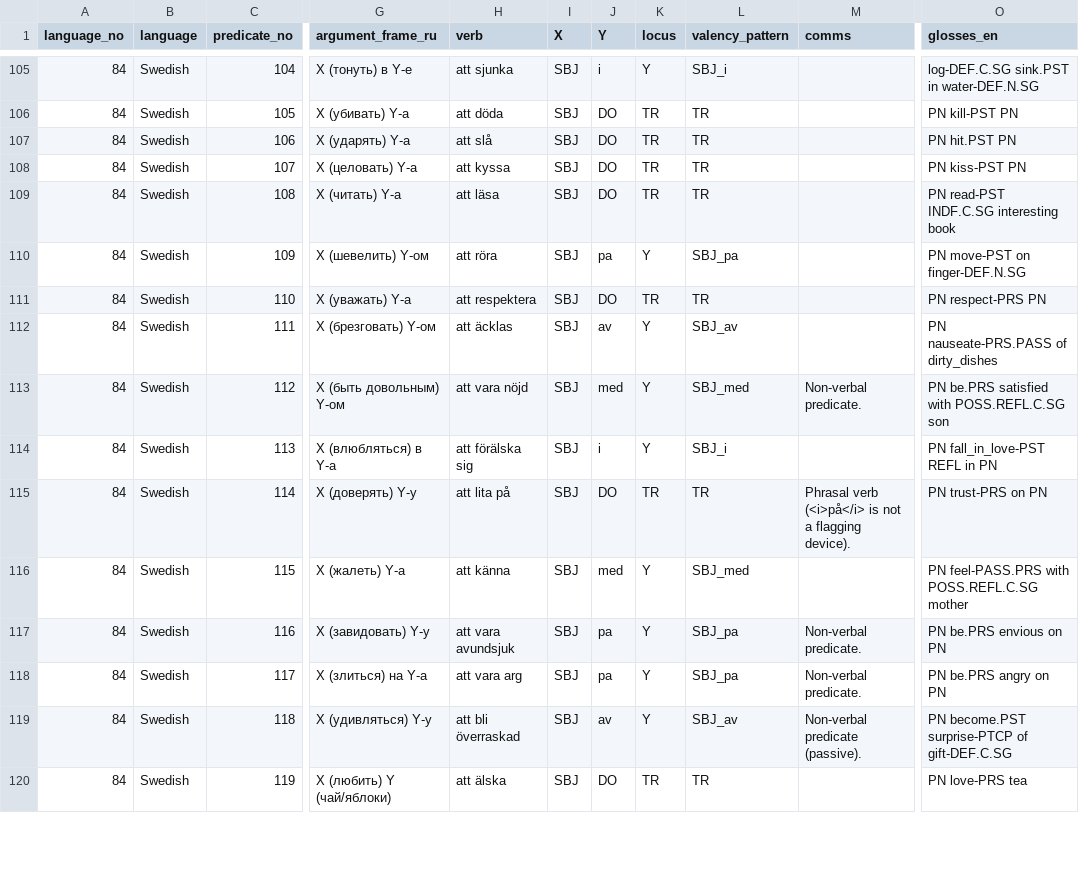
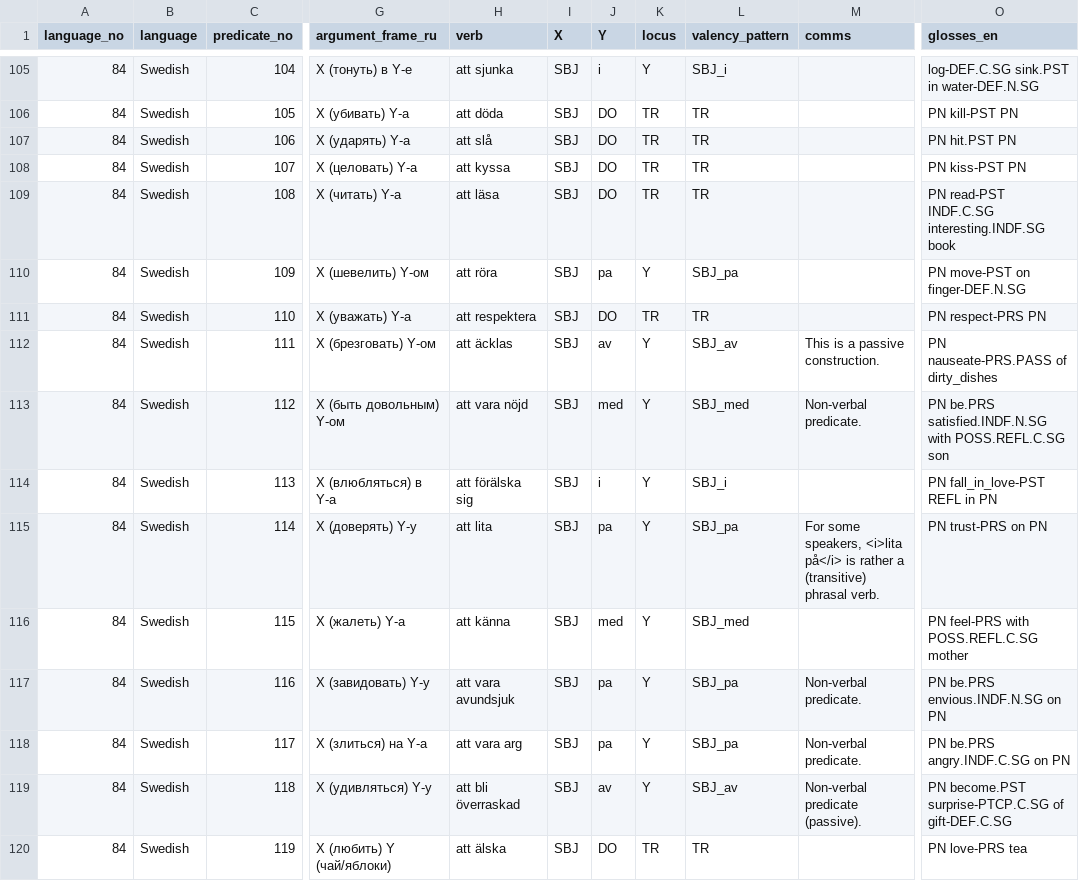
Before and after one commit to macleginn/bivaltyp, a CSV file: data/langtables/Swedish_data.csv, drawn as a sheet; only a part is shown, gaps mark what is left out; the diff covers the shown part only; the diff names each change by its address in the sheet, - before the commit and + after, or states it on an @@ line.

Commit message:
Add files via upload
Fix some errors

```diff
--- a/data/langtables/Swedish_data.csv
+++ b/data/langtables/Swedish_data.csv
-O109 (glosses_en): PN read-PST INDF.C.SG interesting book
+O109 (glosses_en): PN read-PST INDF.C.SG interesting.INDF.SG book
-M112 (comms): (empty)
+M112 (comms): This is a passive construction.
-O113 (glosses_en): PN be.PRS satisfied with POSS.REFL.C.SG…
+O113 (glosses_en): PN be.PRS satisfied.INDF.N.SG with POSS.REFL.C.SG…
-H115 (verb): att lita på
+H115 (verb): att lita
-J115 (Y): DO
+J115 (Y): pa
-K115 (locus): TR
+K115 (locus): Y
-L115 (valency_pattern): TR
+L115 (valency_pattern): SBJ_pa
-M115 (comms): Phrasal verb (<i>på</i> is not a flagging device).
+M115 (comms): For some speakers, <i>lita på</i> is rather a (transitive) phrasal verb.
-O116 (glosses_en): PN feel-PASS.PRS with POSS.REFL.C.SG mother
+O116 (glosses_en): PN feel-PRS with POSS.REFL.C.SG mother
-O117 (glosses_en): PN be.PRS envious on PN
+O117 (glosses_en): PN be.PRS envious.INDF.N.SG on PN
-O118 (glosses_en): PN be.PRS angry on PN
+O118 (glosses_en): PN be.PRS angry.INDF.C.SG on PN
-O119 (glosses_en): PN become.PST surprise-PTCP of gift-DEF.C.SG
+O119 (glosses_en): PN become.PST surprise-PTCP.C.SG of gift-DEF.C.SG
```
Also changed, not shown: 63 edited cells elsewhere in this file.
